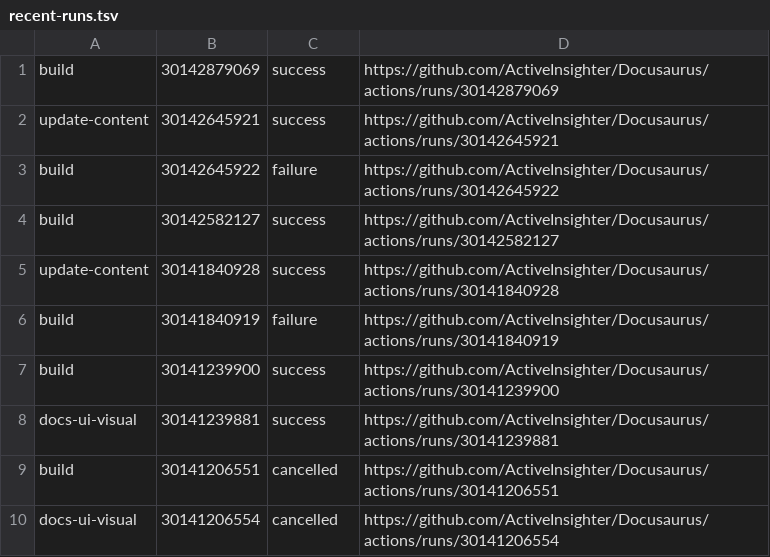
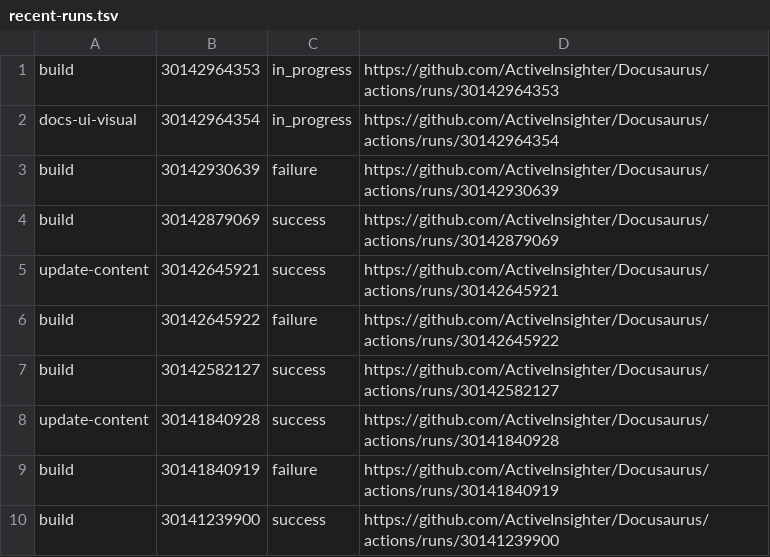
Before and after one commit to ActiveInsighter/Docusaurus, a TSV file: .github/workflow-runs/recent-runs.tsv, drawn as a sheet.

```diff
--- a/.github/workflow-runs/recent-runs.tsv
+++ b/.github/workflow-runs/recent-runs.tsv
@@ -1 +1,4 @@
+build	30142964353	in_progress	https://github.com/ActiveInsighter/Docusaurus/actions/runs/30142964353
+docs-ui-visual	30142964354	in_progress	https://github.com/ActiveInsighter/Docusaurus/actions/runs/30142964354
+build	30142930639	failure	https://github.com/ActiveInsighter/Docusaurus/actions/runs/30142930639
 build	30142879069	success	https://github.com/ActiveInsighter/Docusaurus/actions/runs/30142879069
@@ -7,4 +10 @@ build	30141840919	failure	https://github.com/ActiveInsighter/Docusaurus/actions/
 build	30141239900	success	https://github.com/ActiveInsighter/Docusaurus/actions/runs/30141239900
-docs-ui-visual	30141239881	success	https://github.com/ActiveInsighter/Docusaurus/actions/runs/30141239881
-build	30141206551	cancelled	https://github.com/ActiveInsighter/Docusaurus/actions/runs/30141206551
-docs-ui-visual	30141206554	cancelled	https://github.com/ActiveInsighter/Docusaurus/actions/runs/30141206554
```
Also changed, not shown: 22 other files.
